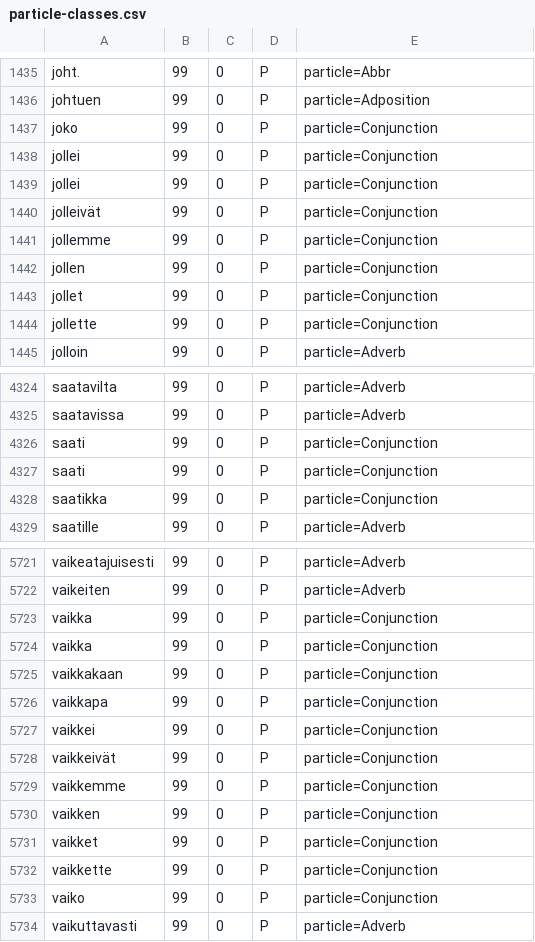
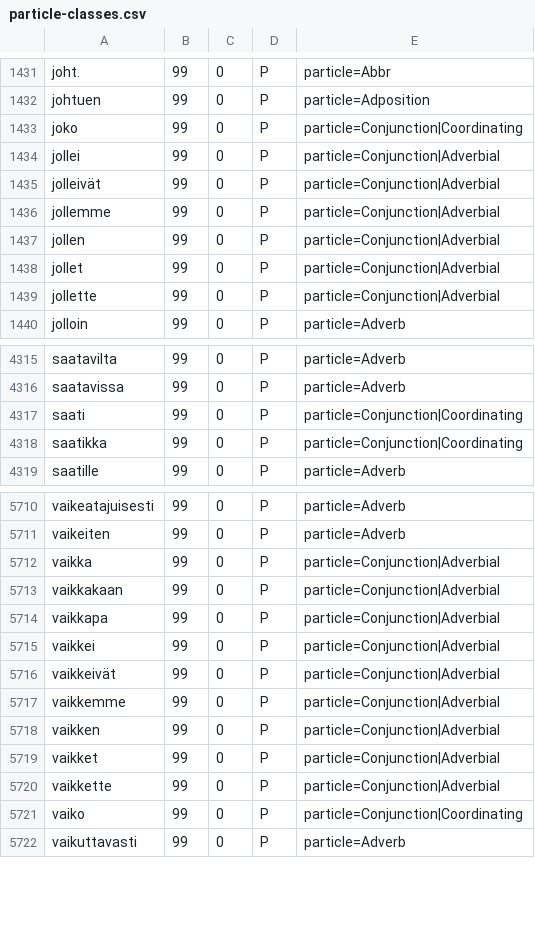
Before and after one commit to flammie/omorfi, a CSV file: src/lexical/attributes/particle-classes.csv, drawn as a sheet; only a part is shown, gaps mark what is left out; the diff covers the shown part only.

Commit message:
Classify conjunctions by syntax

```diff
--- a/src/lexical/attributes/particle-classes.csv
+++ b/src/lexical/attributes/particle-classes.csv
@@ -1436,10 +1432,9 @@
 "johtuen","99","0","P","particle=Adposition"
-"joko","99","0","P","particle=Conjunction"
-"jollei","99","0","P","particle=Conjunction"
-"jollei","99","0","P","particle=Conjunction"
-"jolleivät","99","0","P","particle=Conjunction"
-"jollemme","99","0","P","particle=Conjunction"
-"jollen","99","0","P","particle=Conjunction"
-"jollet","99","0","P","particle=Conjunction"
-"jollette","99","0","P","particle=Conjunction"
+"joko","99","0","P","particle=Conjunction|Coordinating"
+"jollei","99","0","P","particle=Conjunction|Adverbial"
+"jolleivät","99","0","P","particle=Conjunction|Adverbial"
+"jollemme","99","0","P","particle=Conjunction|Adverbial"
+"jollen","99","0","P","particle=Conjunction|Adverbial"
+"jollet","99","0","P","particle=Conjunction|Adverbial"
+"jollette","99","0","P","particle=Conjunction|Adverbial"
 "jolloin","99","0","P","particle=Adverb"
@@ -4325,5 +4316,4 @@
 "saatavissa","99","0","P","particle=Adverb"
-"saati","99","0","P","particle=Conjunction"
-"saati","99","0","P","particle=Conjunction"
-"saatikka","99","0","P","particle=Conjunction"
+"saati","99","0","P","particle=Conjunction|Coordinating"
+"saatikka","99","0","P","particle=Conjunction|Coordinating"
 "saatille","99","0","P","particle=Adverb"
@@ -5722,13 +5711,12 @@
 "vaikeiten","99","0","P","particle=Adverb"
-"vaikka","99","0","P","particle=Conjunction"
-"vaikka","99","0","P","particle=Conjunction"
-"vaikkakaan","99","0","P","particle=Conjunction"
-"vaikkapa","99","0","P","particle=Conjunction"
-"vaikkei","99","0","P","particle=Conjunction"
-"vaikkeivät","99","0","P","particle=Conjunction"
-"vaikkemme","99","0","P","particle=Conjunction"
-"vaikken","99","0","P","particle=Conjunction"
-"vaikket","99","0","P","particle=Conjunction"
-"vaikkette","99","0","P","particle=Conjunction"
-"vaiko","99","0","P","particle=Conjunction"
+"vaikka","99","0","P","particle=Conjunction|Adverbial"
+"vaikkakaan","99","0","P","particle=Conjunction|Adverbial"
+"vaikkapa","99","0","P","particle=Conjunction|Adverbial"
+"vaikkei","99","0","P","particle=Conjunction|Adverbial"
+"vaikkeivät","99","0","P","particle=Conjunction|Adverbial"
+"vaikkemme","99","0","P","particle=Conjunction|Adverbial"
+"vaikken","99","0","P","particle=Conjunction|Adverbial"
+"vaikket","99","0","P","particle=Conjunction|Adverbial"
+"vaikkette","99","0","P","particle=Conjunction|Adverbial"
+"vaiko","99","0","P","particle=Conjunction|Coordinating"
 "vaikuttavasti","99","0","P","particle=Adverb"
```
Also changed, not shown: 9 removed rows and 52 edited cells elsewhere in this file.
